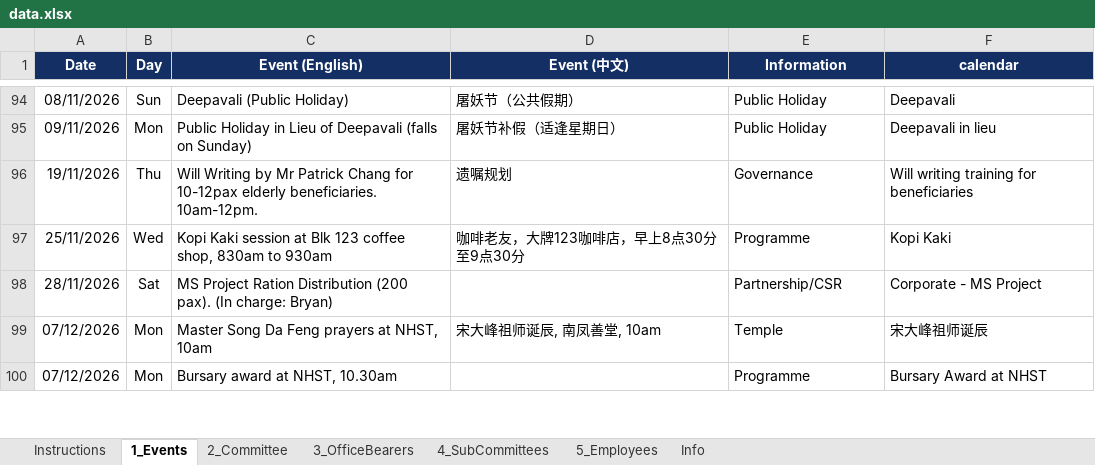
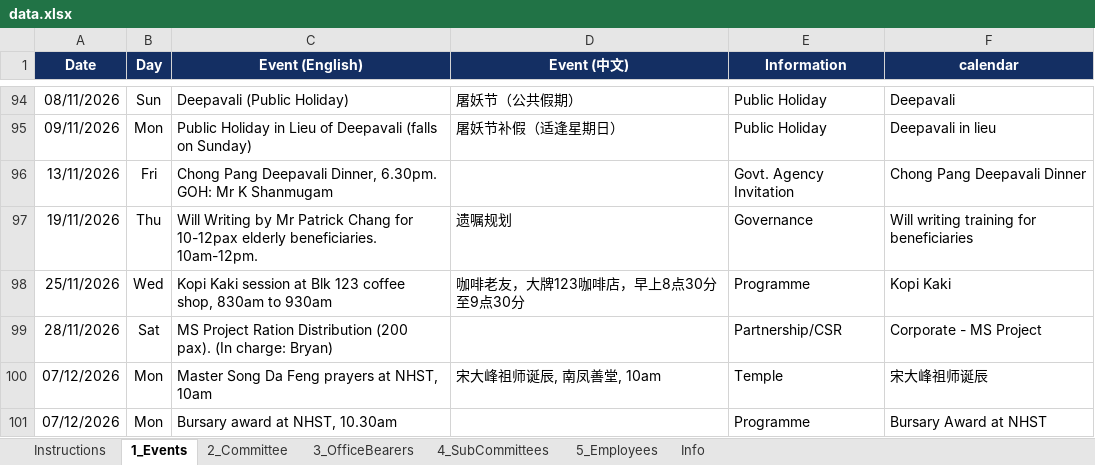
Before and after one commit to NamHongWelfareSS/Member-Handbook, an Excel workbook: data.xlsx, sheet 1_Events, drawn as a sheet; only a part is shown, gaps mark what is left out; values as stored, in another font and other column widths than the file's, no borders; the diff names each change by its address in the sheet, - before the commit and + after, or states it on an @@ line.

Commit message:
Update data.xlsx

```diff
--- a/data.xlsx (sheet 1_Events)
+++ b/data.xlsx (sheet 1_Events)
+row 96: 13/11/2026 | Fri | Chong Pang Deepavali Dinner, 6.30pm. GOH: Mr K Shanmugam |  | Govt. Agency Invitation | Chong Pang Deepavali Dinner
```
Also changed, not shown: sheet Info.
